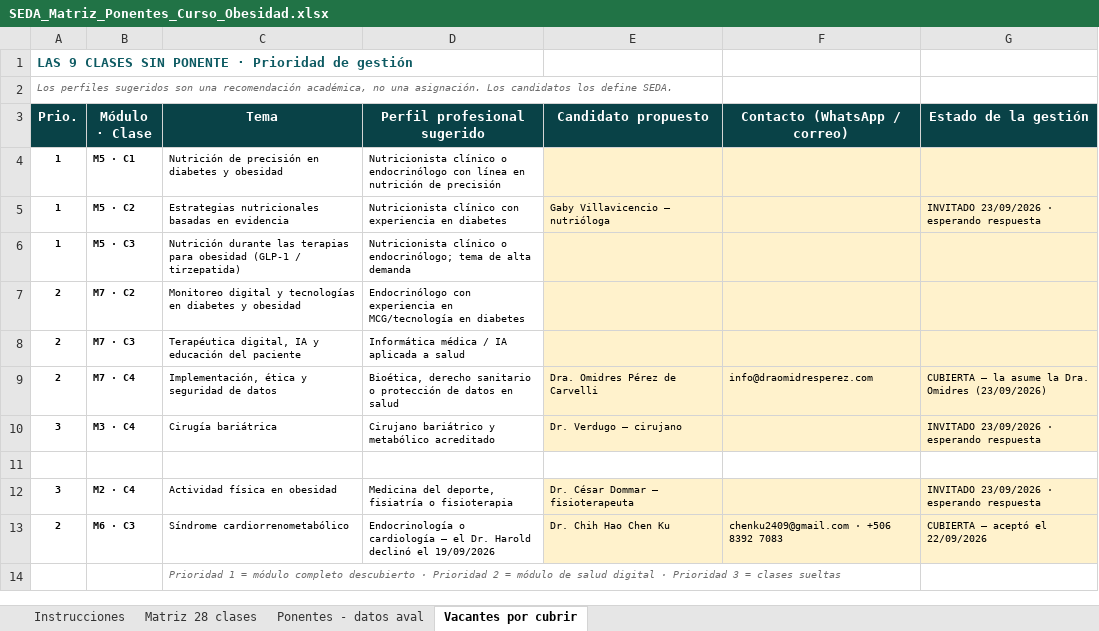
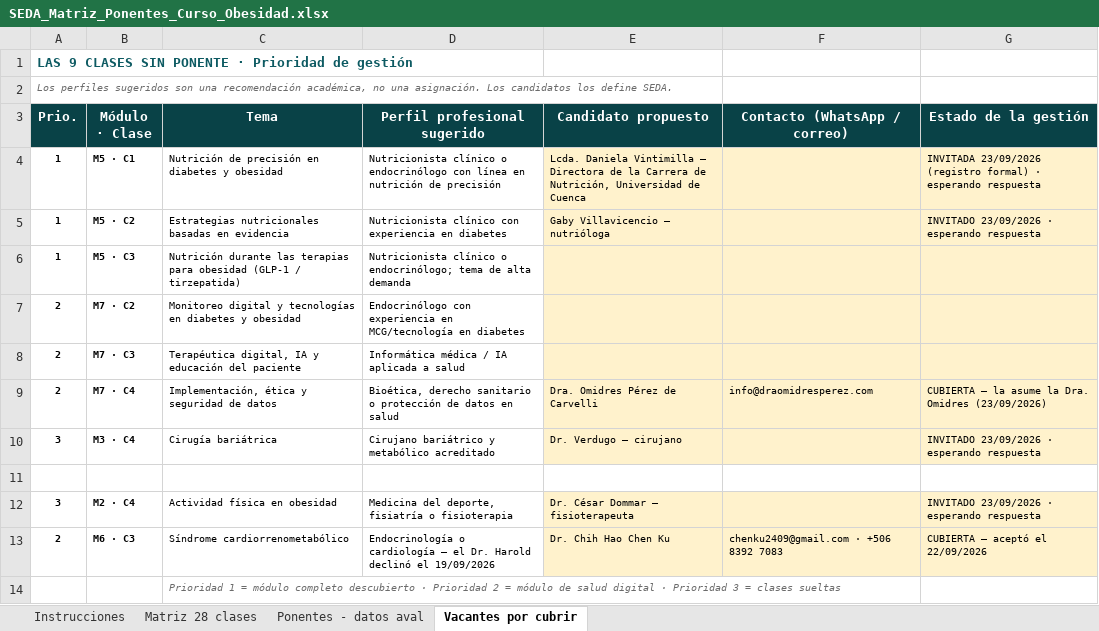
Before and after one commit to Dra-Omidres/Academic-, an Excel workbook: curso-obesidad-seda/SEDA_Matriz_Ponentes_Curso_Obesidad.xlsx, sheet Vacantes por cubrir, drawn as a sheet; values as stored, in another font and other column widths than the file's, no borders; the diff names each change by its address in the sheet, - before the commit and + after, or states it on an @@ line.

```diff
--- a/curso-obesidad-seda/SEDA_Matriz_Ponentes_Curso_Obesidad.xlsx (sheet Vacantes por cubrir)
+++ b/curso-obesidad-seda/SEDA_Matriz_Ponentes_Curso_Obesidad.xlsx (sheet Vacantes por cubrir)
-E4 (Candidato propuesto): (empty)
+E4 (Candidato propuesto): Lcda. Daniela Vintimilla — Directora de la Carrera de Nutrición, Universidad de Cuenca
-G4 (Estado de la gestión): (empty)
+G4 (Estado de la gestión): INVITADA 23/09/2026 (registro formal) · esperando respuesta
```
Also changed, not shown: 2 other files.
